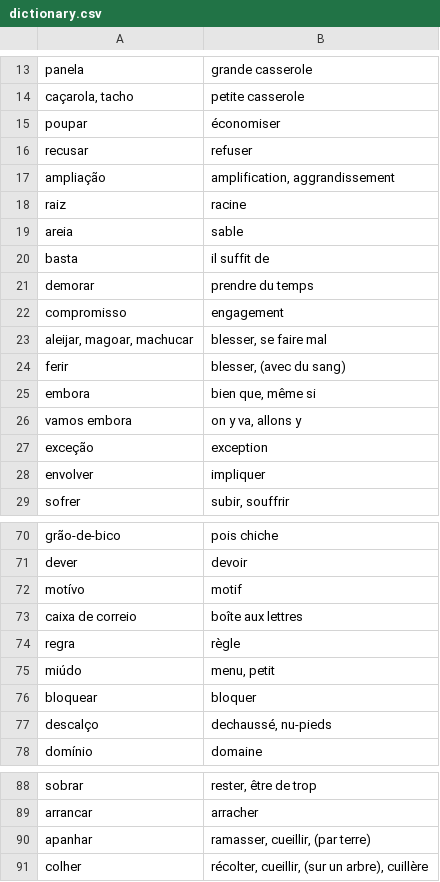
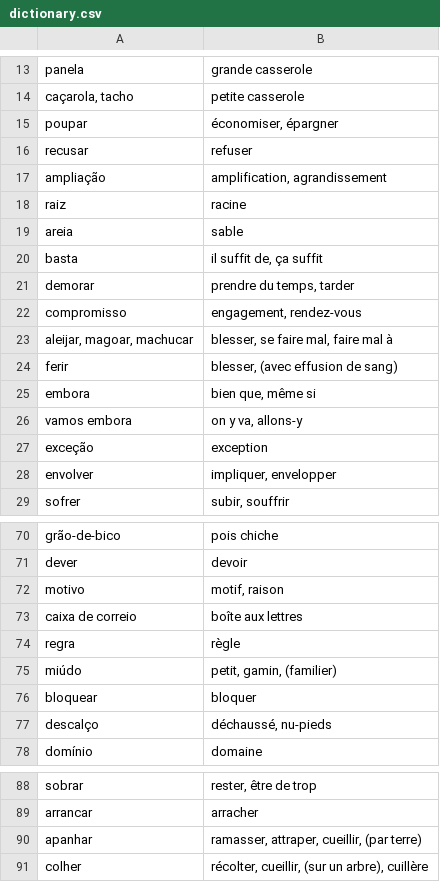
Before and after one commit to fgiannesini/Reminder, a CSV file: src/main/resources/dictionary.csv, drawn as a sheet; only a part is shown, gaps mark what is left out; the diff covers the shown part only.

```diff
--- a/src/main/resources/dictionary.csv
+++ b/src/main/resources/dictionary.csv
@@ -14,16 +14,16 @@ panela;grande casserole
 caçarola, tacho;petite casserole
-poupar;économiser
+poupar;économiser, épargner
 recusar;refuser
-ampliação;amplification, aggrandissement
+ampliação;amplification, agrandissement
 raiz;racine
 areia;sable
-basta;il suffit de
-demorar;prendre du temps
-compromisso;engagement
-aleijar, magoar, machucar;blesser, se faire mal
-ferir;blesser, (avec du sang)
+basta;il suffit de, ça suffit
+demorar;prendre du temps, tarder
+compromisso;engagement, rendez-vous
+aleijar, magoar, machucar;blesser, se faire mal, faire mal à
+ferir;blesser, (avec effusion de sang)
 embora;bien que, même si
-vamos embora;on y va, allons y
+vamos embora;on y va, allons-y
 exceção;exception
-envolver;impliquer
+envolver;impliquer, envelopper
 sofrer;subir, souffrir
@@ -71,8 +71,8 @@ grão-de-bico;pois chiche
 dever;devoir
-motívo;motif
+motivo;motif, raison
 caixa de correio;boîte aux lettres
 regra;règle
-miúdo;menu, petit
+miúdo;petit, gamin, (familier)
 bloquear;bloquer
-descalço;dechaussé, nu-pieds
+descalço;déchaussé, nu-pieds
 domínio;domaine
@@ -89,3 +89,3 @@ sobrar;rester, être de trop
 arrancar;arracher
-apanhar;ramasser, cueillir, (par terre)
+apanhar;ramasser, attraper, cueillir, (par terre)
 colher;récolter, cueillir, (sur un arbre), cuillère
```
Also changed, not shown: 45 edited cells elsewhere in this file.
